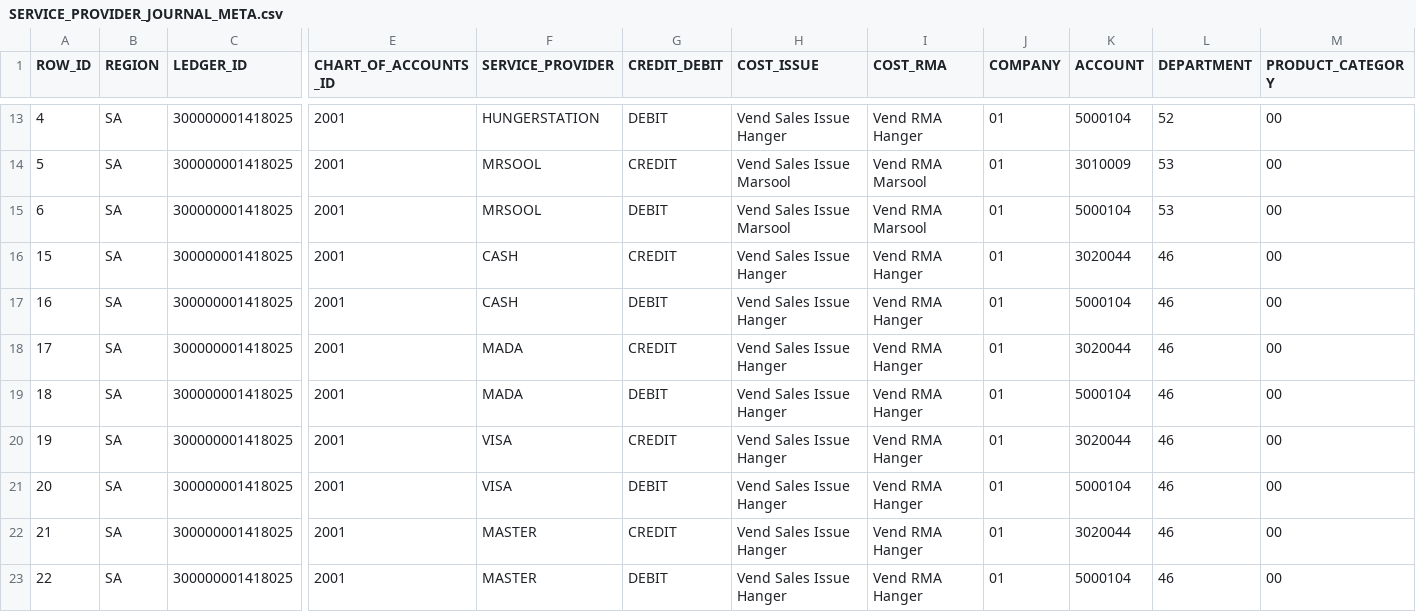
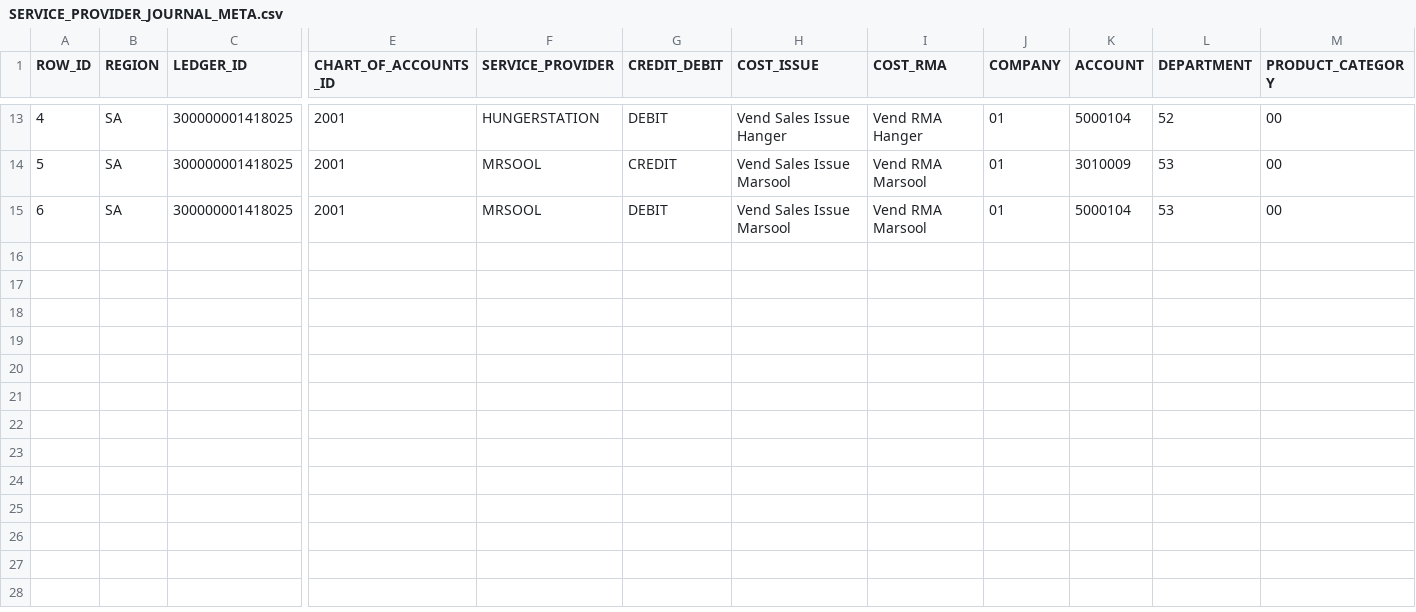
Before and after one commit to MUSTAQ-AHAMMAD/miss-receipt-template, a CSV file: SERVICE_PROVIDER_JOURNAL_META.csv, drawn as a sheet; only a part is shown, gaps mark what is left out; rows hold the shown columns only; the diff names each change by its address in the sheet, - before the commit and + after, or states it on an @@ line.

```diff
--- a/SERVICE_PROVIDER_JOURNAL_META.csv
+++ b/SERVICE_PROVIDER_JOURNAL_META.csv
-row 16: 15 | SA | 300000001418025 | 2001 | CASH | CREDIT | Vend Sales Issue Hanger | Vend RMA Hanger | 01 | 3020044 | 46 | 00
-row 17: 16 | SA | 300000001418025 | 2001 | CASH | DEBIT | Vend Sales Issue Hanger | Vend RMA Hanger | 01 | 5000104 | 46 | 00
-row 18: 17 | SA | 300000001418025 | 2001 | MADA | CREDIT | Vend Sales Issue Hanger | Vend RMA Hanger | 01 | 3020044 | 46 | 00
-row 19: 18 | SA | 300000001418025 | 2001 | MADA | DEBIT | Vend Sales Issue Hanger | Vend RMA Hanger | 01 | 5000104 | 46 | 00
-row 20: 19 | SA | 300000001418025 | 2001 | VISA | CREDIT | Vend Sales Issue Hanger | Vend RMA Hanger | 01 | 3020044 | 46 | 00
-row 21: 20 | SA | 300000001418025 | 2001 | VISA | DEBIT | Vend Sales Issue Hanger | Vend RMA Hanger | 01 | 5000104 | 46 | 00
-row 22: 21 | SA | 300000001418025 | 2001 | MASTER | CREDIT | Vend Sales Issue Hanger | Vend RMA Hanger | 01 | 3020044 | 46 | 00
-row 23: 22 | SA | 300000001418025 | 2001 | MASTER | DEBIT | Vend Sales Issue Hanger | Vend RMA Hanger | 01 | 5000104 | 46 | 00
```
